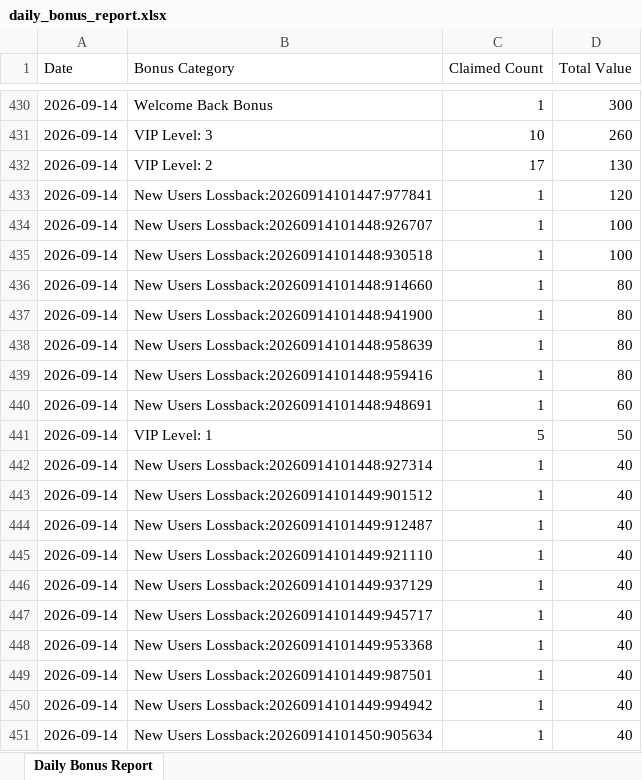
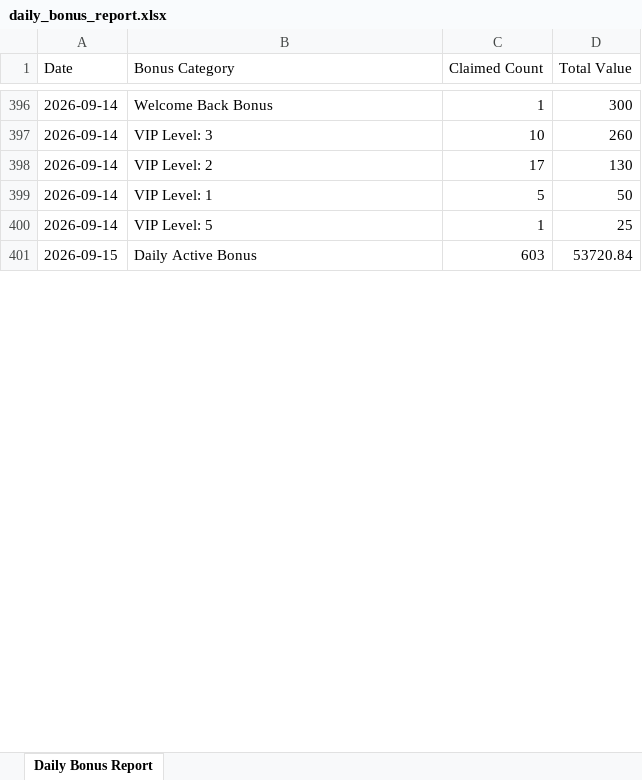
Before and after one commit to devtrip4646-ui/master-userlist-pipeline, an Excel workbook: debug/daily_bonus_report.xlsx, sheet Daily Bonus Report, drawn as a sheet; only a part is shown, gaps mark what is left out; the shorter side is filled out with more unchanged rows; values as stored, in another font and other column widths than the file's, no borders; removed rows and columns are numbered as before the commit, all else as after; the diff covers the shown part only; the diff names each change by its address in the sheet, - before the commit and + after, or states it on an @@ line.

Commit message:
debug: daily bonus report

```diff
--- a/debug/daily_bonus_report.xlsx (sheet Daily Bonus Report)
+++ b/debug/daily_bonus_report.xlsx (sheet Daily Bonus Report)
-row 433: 2026-09-14 | New Users Lossback:20260914101447:977841 | 1 | 120
-row 434: 2026-09-14 | New Users Lossback:20260914101448:926707 | 1 | 100
-row 435: 2026-09-14 | New Users Lossback:20260914101448:930518 | 1 | 100
-row 436: 2026-09-14 | New Users Lossback:20260914101448:914660 | 1 | 80
-row 437: 2026-09-14 | New Users Lossback:20260914101448:941900 | 1 | 80
-row 438: 2026-09-14 | New Users Lossback:20260914101448:958639 | 1 | 80
-row 439: 2026-09-14 | New Users Lossback:20260914101448:959416 | 1 | 80
-row 440: 2026-09-14 | New Users Lossback:20260914101448:948691 | 1 | 60
-row 442: 2026-09-14 | New Users Lossback:20260914101448:927314 | 1 | 40
-row 443: 2026-09-14 | New Users Lossback:20260914101449:901512 | 1 | 40
-row 444: 2026-09-14 | New Users Lossback:20260914101449:912487 | 1 | 40
-row 445: 2026-09-14 | New Users Lossback:20260914101449:921110 | 1 | 40
-row 446: 2026-09-14 | New Users Lossback:20260914101449:937129 | 1 | 40
-row 447: 2026-09-14 | New Users Lossback:20260914101449:945717 | 1 | 40
-row 448: 2026-09-14 | New Users Lossback:20260914101449:953368 | 1 | 40
-row 449: 2026-09-14 | New Users Lossback:20260914101449:987501 | 1 | 40
-row 450: 2026-09-14 | New Users Lossback:20260914101449:994942 | 1 | 40
-row 451: 2026-09-14 | New Users Lossback:20260914101450:905634 | 1 | 40
```
Also changed, not shown: 2 added rows, 134 removed rows and 4 edited cells elsewhere in this sheet, 1 other file.
